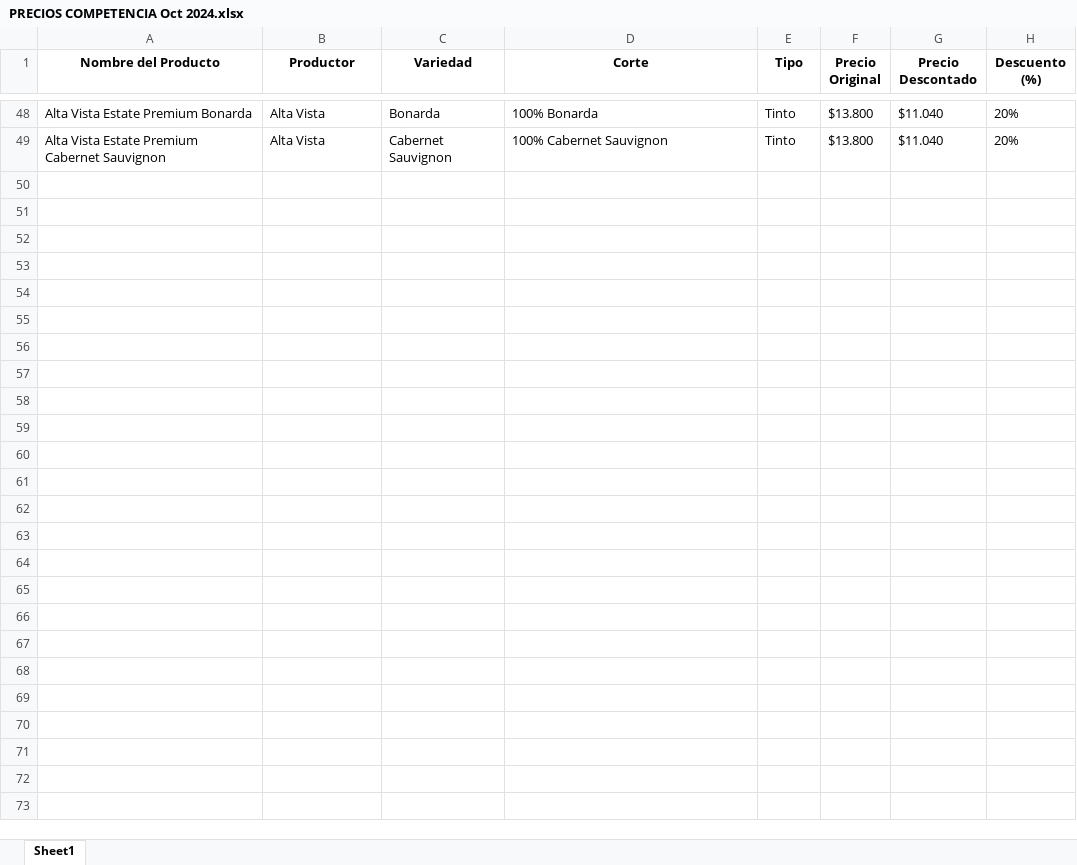
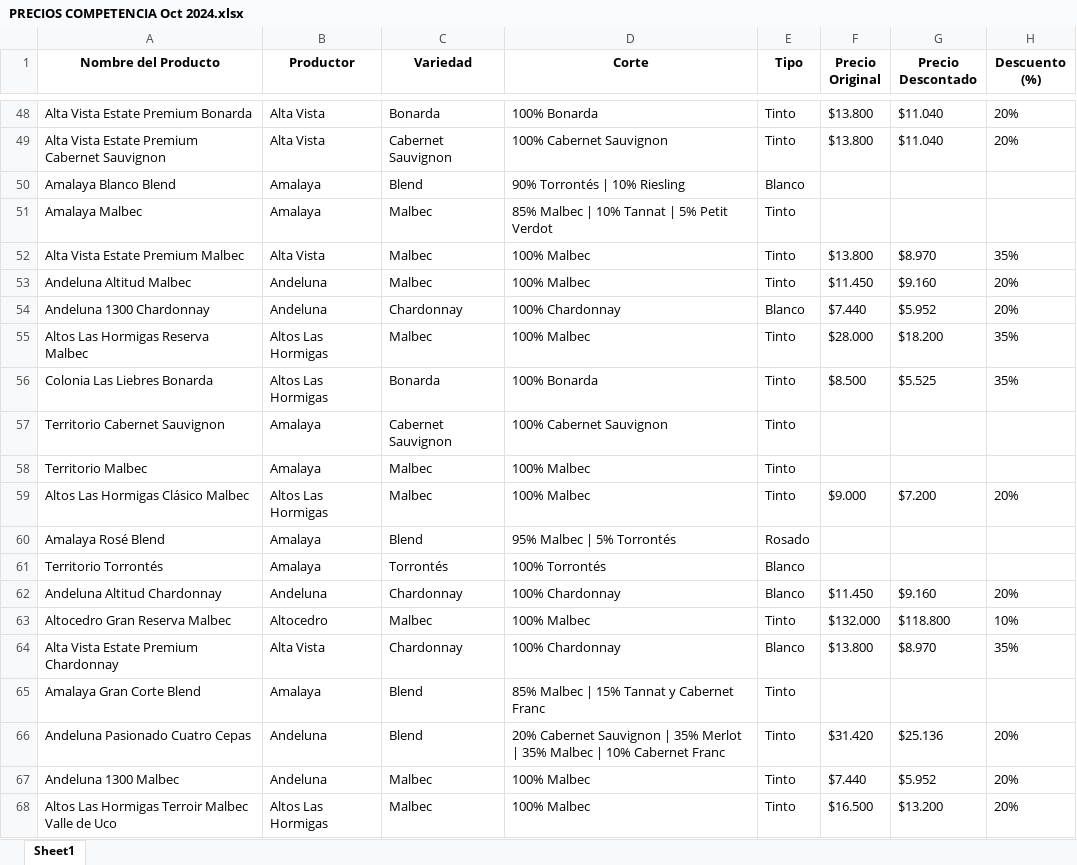
Before and after one commit to pyoneerC/tapiz, an Excel workbook: PRECIOS COMPETENCIA Oct 2024.xlsx, sheet Sheet1, drawn as a sheet; only a part is shown, gaps mark what is left out; values as stored, in another font and other column widths than the file's, no borders; the diff covers the shown part only; the diff names each change by its address in the sheet, - before the commit and + after, or states it on an @@ line.

Commit message:
updated excel

```diff
--- a/PRECIOS COMPETENCIA Oct 2024.xlsx (sheet Sheet1)
+++ b/PRECIOS COMPETENCIA Oct 2024.xlsx (sheet Sheet1)
+row 50: Amalaya Blanco Blend | Amalaya | Blend | 90% Torrontés | 10% Riesling | Blanco
+row 51: Amalaya Malbec | Amalaya | Malbec | 85% Malbec | 10% Tannat | 5% Petit Verdot | Tinto
+row 52: Alta Vista Estate Premium Malbec | Alta Vista | Malbec | 100% Malbec | Tinto | $13.800 | $8.970 | 35%
+row 53: Andeluna Altitud Malbec | Andeluna | Malbec | 100% Malbec | Tinto | $11.450 | $9.160 | 20%
+row 54: Andeluna 1300 Chardonnay | Andeluna | Chardonnay | 100% Chardonnay | Blanco | $7.440 | $5.952 | 20%
+row 55: Altos Las Hormigas Reserva Malbec | Altos Las Hormigas | Malbec | 100% Malbec | Tinto | $28.000 | $18.200 | 35%
+row 56: Colonia Las Liebres Bonarda | Altos Las Hormigas | Bonarda | 100% Bonarda | Tinto | $8.500 | $5.525 | 35%
+row 57: Territorio Cabernet Sauvignon | Amalaya | Cabernet Sauvignon | 100% Cabernet Sauvignon | Tinto
+row 58: Territorio Malbec | Amalaya | Malbec | 100% Malbec | Tinto
+row 59: Altos Las Hormigas Clásico Malbec | Altos Las Hormigas | Malbec | 100% Malbec | Tinto | $9.000 | $7.200 | 20%
+row 60: Amalaya Rosé Blend | Amalaya | Blend | 95% Malbec | 5% Torrontés | Rosado
+row 61: Territorio Torrontés | Amalaya | Torrontés | 100% Torrontés | Blanco
+row 62: Andeluna Altitud Chardonnay | Andeluna | Chardonnay | 100% Chardonnay | Blanco | $11.450 | $9.160 | 20%
+row 63: Altocedro Gran Reserva Malbec | Altocedro | Malbec | 100% Malbec | Tinto | $132.000 | $118.800 | 10%
+row 64: Alta Vista Estate Premium Chardonnay | Alta Vista | Chardonnay | 100% Chardonnay | Blanco | $13.800 | $8.970 | 35%
+row 65: Amalaya Gran Corte Blend | Amalaya | Blend | 85% Malbec | 15% Tannat y Cabernet Franc | Tinto
+row 66: Andeluna Pasionado Cuatro Cepas | Andeluna | Blend | 20% Cabernet Sauvignon | 35% Merlot | 35% Malbec | 10% Cabernet Franc | Tinto | $31.420 | $25.136 | 20%
+row 67: Andeluna 1300 Malbec | Andeluna | Malbec | 100% Malbec | Tinto | $7.440 | $5.952 | 20%
+row 68: Altos Las Hormigas Terroir Malbec Valle de Uco | Altos Las Hormigas | Malbec | 100% Malbec | Tinto | $16.500 | $13.200 | 20%
```
Also changed, not shown: 29 added rows elsewhere in this sheet.
